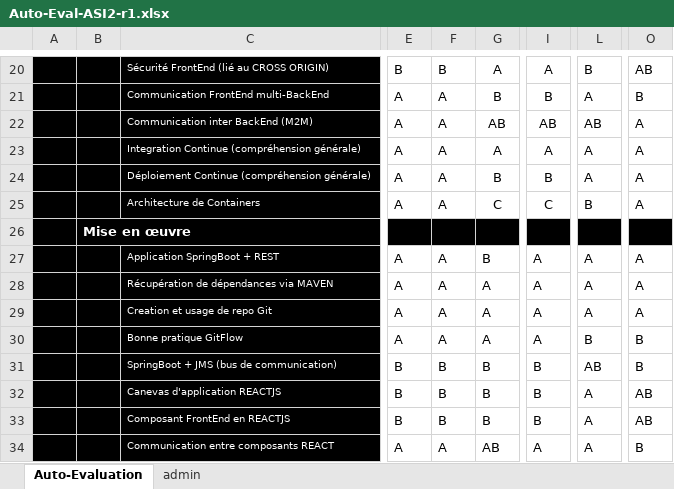
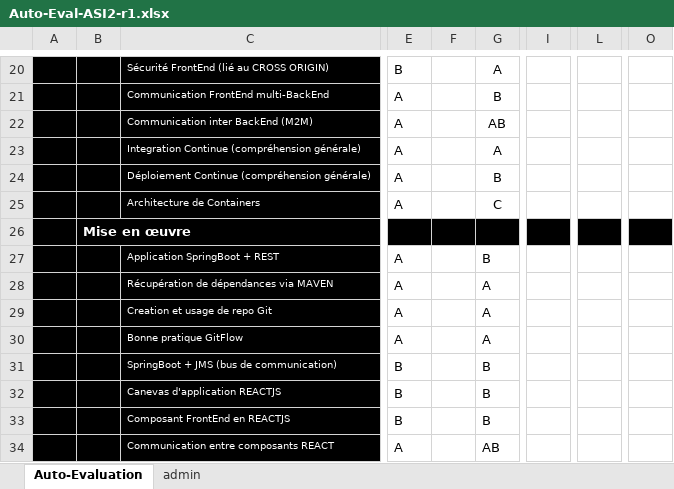
Before and after one commit to PetitYohan/ASI-2, an Excel workbook: Auto-Eval-ASI2-r1.xlsx, sheet Auto-Evaluation, drawn as a sheet; only a part is shown, gaps mark what is left out; values as stored, in another font and other column widths than the file's, no borders; charts and pictures and conditional formats not drawn; the diff covers the shown part only; the diff names each change by its address in the sheet, - before the commit and + after, or states it on an @@ line.

```diff
--- a/Auto-Eval-ASI2-r1.xlsx (sheet Auto-Evaluation)
+++ b/Auto-Eval-ASI2-r1.xlsx (sheet Auto-Evaluation)
-F20: B
+F20: (empty)
-I20: A
+I20: (empty)
-L20: B
+L20: (empty)
-O20: AB
+O20: (empty)
-F21:F25: A
+F21:F25: (empty)
-I21: B
+I21: (empty)
-L21: A
+L21: (empty)
-O21: B
+O21: (empty)
-I22: AB
+I22: (empty)
-L22: AB
+L22: (empty)
-O22:O25: A
+O22:O25: (empty)
-I23: A
+I23: (empty)
-L23:L24: A
+L23:L24: (empty)
-I24: B
+I24: (empty)
-I25: C
+I25: (empty)
-L25: B
+L25: (empty)
-F27:F30: A
+F27:F30: (empty)
-I27:I30: A
+I27:I30: (empty)
-L27:L29: A
+L27:L29: (empty)
-O27:O29: A
+O27:O29: (empty)
-L30: B
+L30: (empty)
-O30:O31: B
+O30:O31: (empty)
-F31:F33: B
+F31:F33: (empty)
-I31:I33: B
+I31:I33: (empty)
-L31: AB
+L31: (empty)
-L32:L34: A
+L32:L34: (empty)
-O32:O33: AB
+O32:O33: (empty)
-F34: A
+F34: (empty)
-I34: A
+I34: (empty)
-O34: B
+O34: (empty)
```
Also changed, not shown: 1 added row, 1 removed row and 88 edited cells elsewhere in this sheet, 12 other files.
